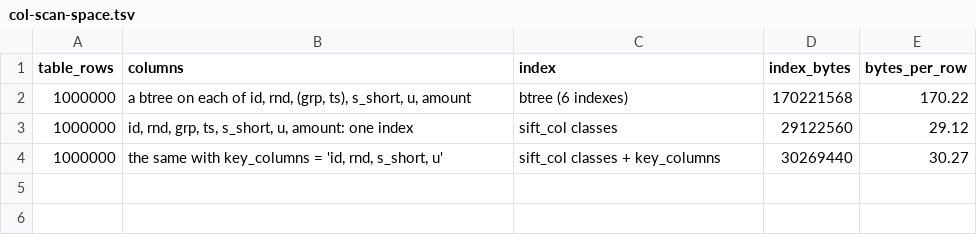
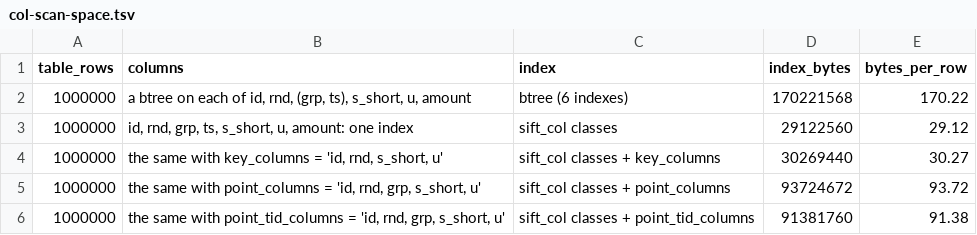
Before and after one commit to brauliobo/pg_sift, a TSV file: docs/results/col-scan-space.tsv, drawn as a sheet.

```diff
--- a/docs/results/col-scan-space.tsv
+++ b/docs/results/col-scan-space.tsv
@@ -4 +4,3 @@ table_rows	columns	index	index_bytes	bytes_per_row
 1000000	the same with key_columns = 'id, rnd, s_short, u'	sift_col classes + key_columns	30269440	30.27
+1000000	the same with point_columns = 'id, rnd, grp, s_short, u'	sift_col classes + point_columns	93724672	93.72
+1000000	the same with point_tid_columns = 'id, rnd, grp, s_short, u'	sift_col classes + point_tid_columns	91381760	91.38
```
Also changed, not shown: docs/options.tsv, 36 other files.
